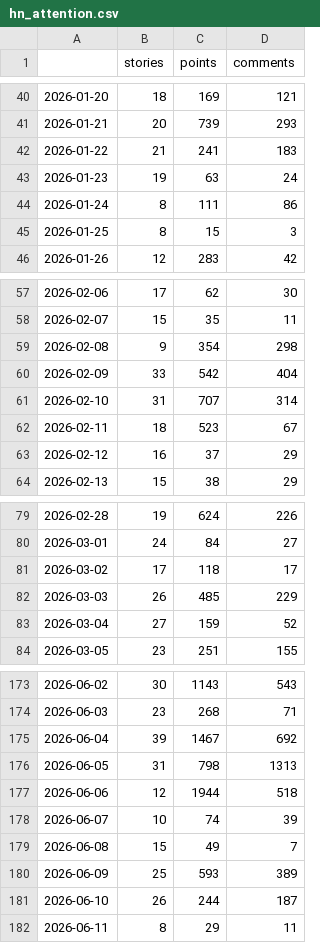
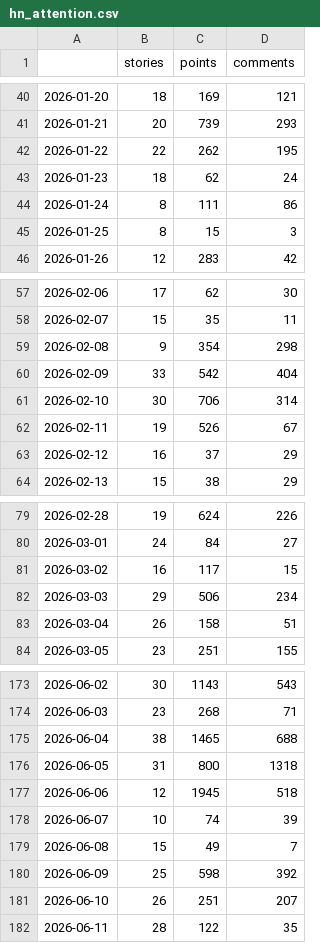
Before and after one commit to Mark2Mac/spcx-ipo-strategy-2026, a CSV file: checkpoints/2026-06-11-auto/hn_attention.csv, drawn as a sheet; only a part is shown, gaps mark what is left out; the diff covers the shown part only.

Commit message:
checkpoint: automated snapshot 2026-06-11

```diff
--- a/checkpoints/2026-06-11-auto/hn_attention.csv
+++ b/checkpoints/2026-06-11-auto/hn_attention.csv
@@ -41,4 +41,4 @@
 2026-01-21,20,739,293
-2026-01-22,21,241,183
-2026-01-23,19,63,24
+2026-01-22,22,262,195
+2026-01-23,18,62,24
 2026-01-24,8,111,86
@@ -60,4 +60,4 @@
 2026-02-09,33,542,404
-2026-02-10,31,707,314
-2026-02-11,18,523,67
+2026-02-10,30,706,314
+2026-02-11,19,526,67
 2026-02-12,16,37,29
@@ -80,5 +80,5 @@
 2026-03-01,24,84,27
-2026-03-02,17,118,17
-2026-03-03,26,485,229
-2026-03-04,27,159,52
+2026-03-02,16,117,15
+2026-03-03,29,506,234
+2026-03-04,26,158,51
 2026-03-05,23,251,155
@@ -174,9 +174,9 @@
 2026-06-03,23,268,71
-2026-06-04,39,1467,692
-2026-06-05,31,798,1313
-2026-06-06,12,1944,518
+2026-06-04,38,1465,688
+2026-06-05,31,800,1318
+2026-06-06,12,1945,518
 2026-06-07,10,74,39
 2026-06-08,15,49,7
-2026-06-09,25,593,389
-2026-06-10,26,244,187
-2026-06-11,8,29,11
+2026-06-09,25,598,392
+2026-06-10,26,251,207
+2026-06-11,28,122,35
```
Also changed, not shown: 14 edited cells elsewhere in this file, 9 other files.
